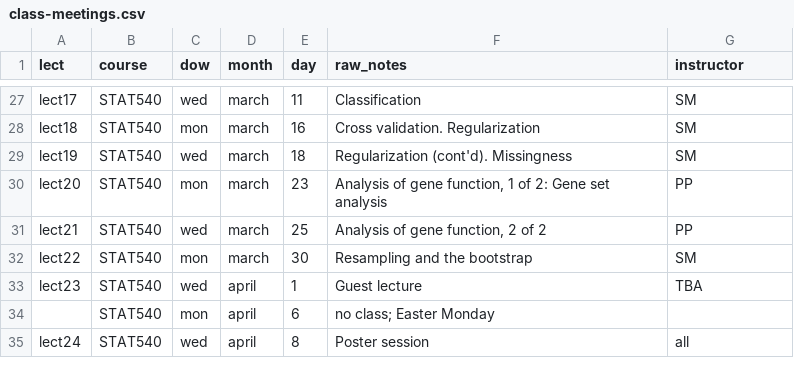
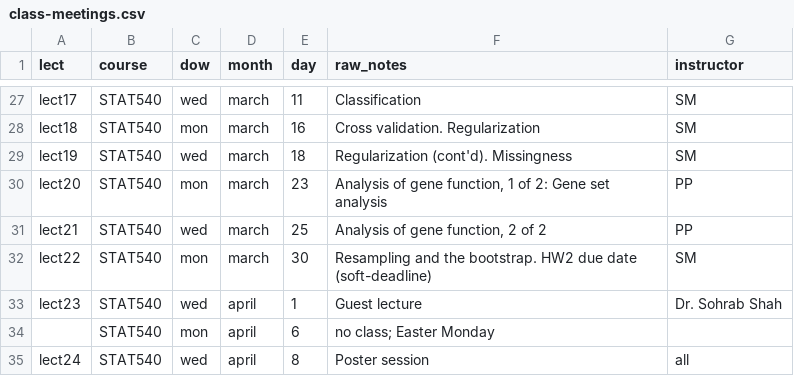
Before and after one commit to emmagraham/STAT540-UBC.github.io, a CSV file: course-admin/class-meetings.csv, drawn as a sheet; only a part is shown, gaps mark what is left out.

```diff
--- a/course-admin/class-meetings.csv
+++ b/course-admin/class-meetings.csv
@@ -31,4 +31,4 @@ lect20,STAT540,mon,march,23,"Analysis of gene function, 1 of 2: Gene set analysi
 lect21,STAT540,wed,march,25,"Analysis of gene function, 2 of 2",PP
-lect22,STAT540,mon,march,30,Resampling and the bootstrap,SM
-lect23,STAT540,wed,april,1,Guest lecture,TBA
+lect22,STAT540,mon,march,30,Resampling and the bootstrap. HW2 due date (soft-deadline),SM
+lect23,STAT540,wed,april,1,Guest lecture,Dr. Sohrab Shah
 ,STAT540,mon,april,6,no class; Easter Monday,
```
Also changed, not shown: 5 other files.
